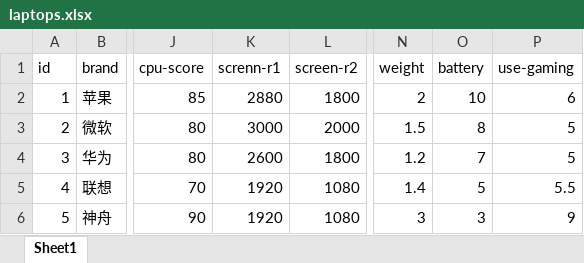
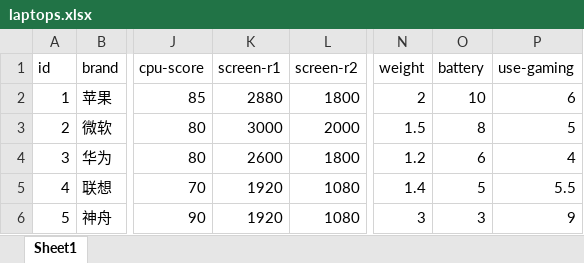
Before and after one commit to fowill/shopping_bot, an Excel workbook: sources/laptops.xlsx, sheet Sheet1, drawn as a sheet; only a part is shown, gaps mark what is left out; values as stored, in another font and other column widths than the file's, no borders; the diff names each change by its address in the sheet, - before the commit and + after, or states it on an @@ line.

```diff
--- a/sources/laptops.xlsx (sheet Sheet1)
+++ b/sources/laptops.xlsx (sheet Sheet1)
-K1: screnn-r1
+K1: screen-r1
-O4 (battery): 7
+O4 (battery): 6
-P4 (use-gaming): 5
+P4 (use-gaming): 4
```
Also changed, not shown: 8 other files.
